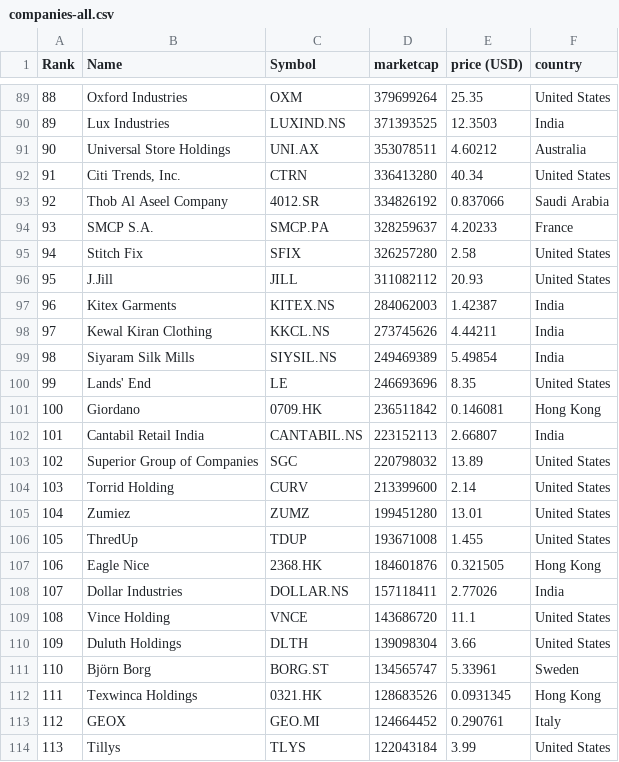
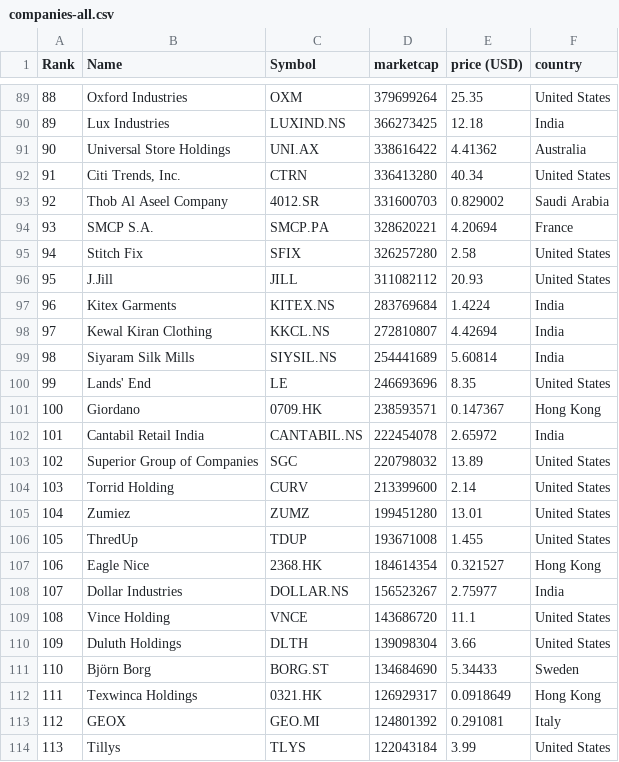
Before and after one commit to cjfernandezr/merida-june-6-2024, a CSV file: companies-all.csv, drawn as a sheet; only a part is shown, gaps mark what is left out; the diff covers the shown part only.

```diff
--- a/companies-all.csv
+++ b/companies-all.csv
@@ -89,15 +89,15 @@
 "88","Oxford Industries","OXM","379699264","25.35","United States"
-"89","Lux Industries","LUXIND.NS","371393525","12.3503","India"
-"90","Universal Store Holdings","UNI.AX","353078511","4.60212","Australia"
+"89","Lux Industries","LUXIND.NS","366273425","12.18","India"
+"90","Universal Store Holdings","UNI.AX","338616422","4.41362","Australia"
 "91","Citi Trends, Inc.","CTRN","336413280","40.34","United States"
-"92","Thob Al Aseel Company","4012.SR","334826192","0.837066","Saudi Arabia"
-"93","SMCP S.A.","SMCP.PA","328259637","4.20233","France"
+"92","Thob Al Aseel Company","4012.SR","331600703","0.829002","Saudi Arabia"
+"93","SMCP S.A.","SMCP.PA","328620221","4.20694","France"
 "94","Stitch Fix","SFIX","326257280","2.58","United States"
 "95","J.Jill","JILL","311082112","20.93","United States"
-"96","Kitex Garments","KITEX.NS","284062003","1.42387","India"
-"97","Kewal Kiran Clothing","KKCL.NS","273745626","4.44211","India"
-"98","Siyaram Silk Mills","SIYSIL.NS","249469389","5.49854","India"
+"96","Kitex Garments","KITEX.NS","283769684","1.4224","India"
+"97","Kewal Kiran Clothing","KKCL.NS","272810807","4.42694","India"
+"98","Siyaram Silk Mills","SIYSIL.NS","254441689","5.60814","India"
 "99","Lands' End","LE","246693696","8.35","United States"
-"100","Giordano","0709.HK","236511842","0.146081","Hong Kong"
-"101","Cantabil Retail India","CANTABIL.NS","223152113","2.66807","India"
+"100","Giordano","0709.HK","238593571","0.147367","Hong Kong"
+"101","Cantabil Retail India","CANTABIL.NS","222454078","2.65972","India"
 "102","Superior Group of Companies","SGC","220798032","13.89","United States"
@@ -106,9 +106,9 @@
 "105","ThredUp","TDUP","193671008","1.455","United States"
-"106","Eagle Nice","2368.HK","184601876","0.321505","Hong Kong"
-"107","Dollar Industries","DOLLAR.NS","157118411","2.77026","India"
+"106","Eagle Nice","2368.HK","184614354","0.321527","Hong Kong"
+"107","Dollar Industries","DOLLAR.NS","156523267","2.75977","India"
 "108","Vince Holding","VNCE","143686720","11.1","United States"
 "109","Duluth Holdings","DLTH","139098304","3.66","United States"
-"110","Björn Borg","BORG.ST","134565747","5.33961","Sweden"
-"111","Texwinca Holdings","0321.HK","128683526","0.0931345","Hong Kong"
-"112","GEOX","GEO.MI","124664452","0.290761","Italy"
+"110","Björn Borg","BORG.ST","134684690","5.34433","Sweden"
+"111","Texwinca Holdings","0321.HK","126929317","0.0918649","Hong Kong"
+"112","GEOX","GEO.MI","124801392","0.291081","Italy"
 "113","Tillys","TLYS","122043184","3.99","United States"
```
Also changed, not shown: 152 edited cells elsewhere in this file, companies_france.csv, companies_germany.csv, 1 other file.
